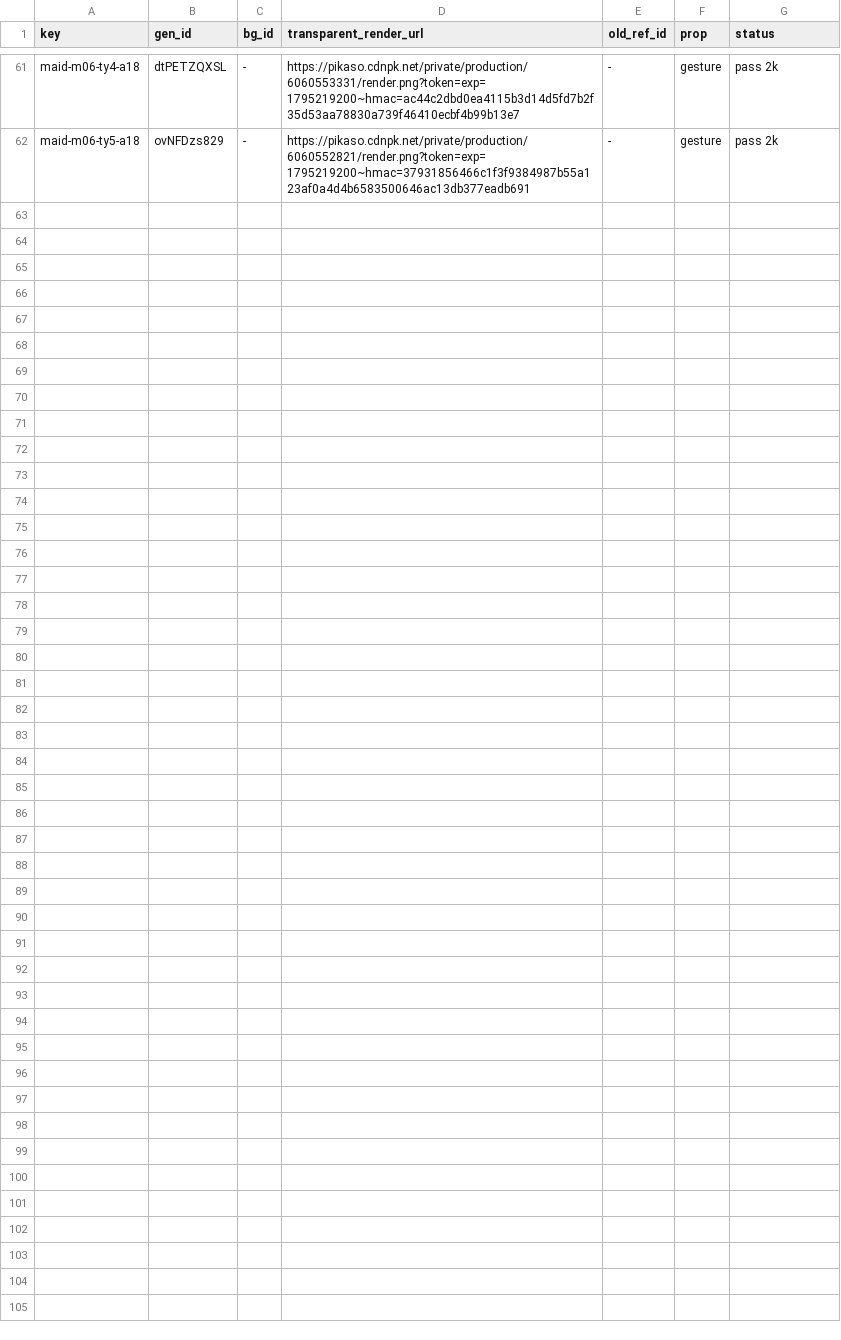
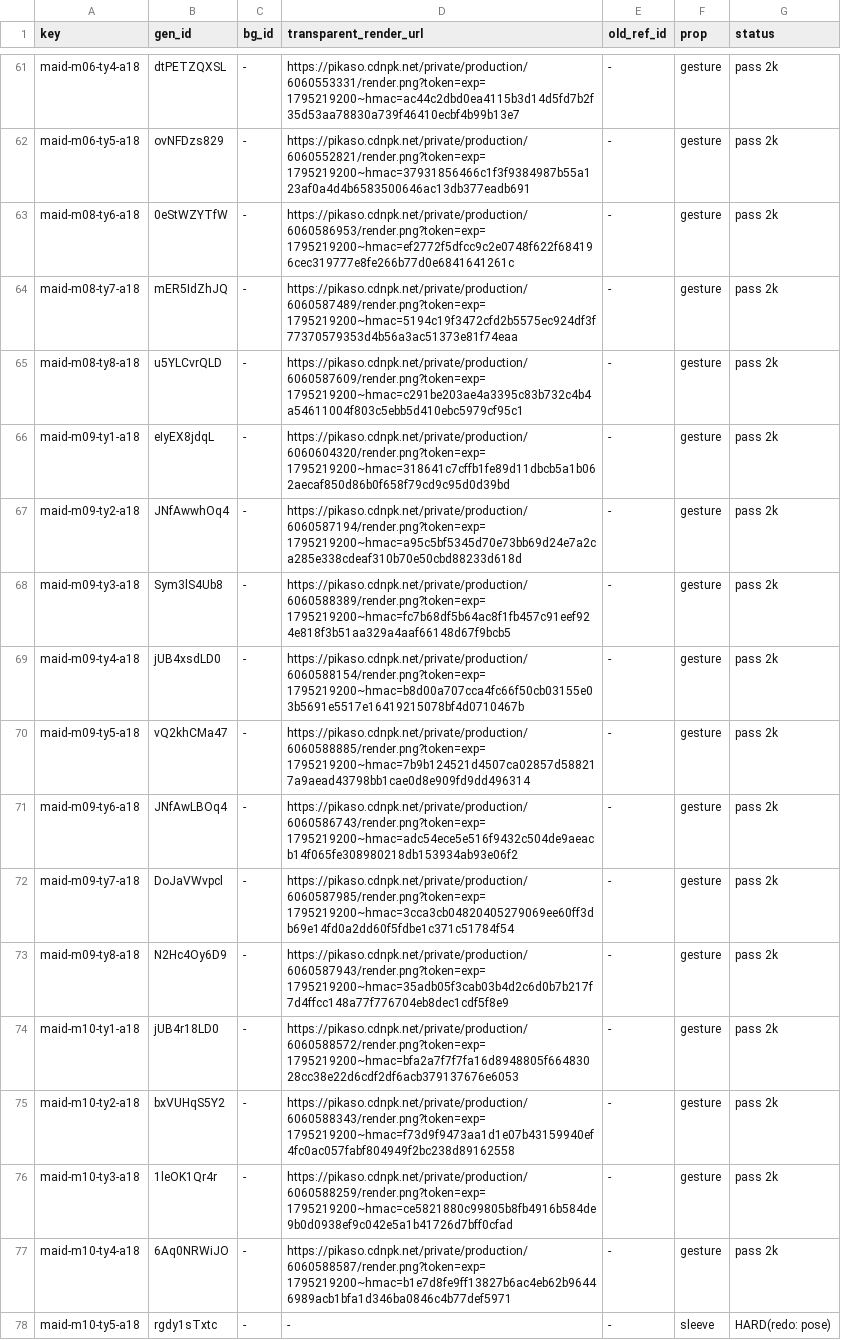
Before and after one commit to thientran2711/cung-tuong-mong, a TSV file: dev/handover/reports/fig-cutout-clean/batch-maid-ty.tsv, drawn as a sheet; only a part is shown, gaps mark what is left out; the diff names each change by its address in the sheet, - before the commit and + after, or states it on an @@ line.

```diff
--- a/dev/handover/reports/fig-cutout-clean/batch-maid-ty.tsv
+++ b/dev/handover/reports/fig-cutout-clean/batch-maid-ty.tsv
+row 63: maid-m08-ty6-a18 | 0eStWZYTfW | - | https://pikaso.cdnpk.net/private/production/6060586953/render.png?token=exp=1795219200~hmac=ef2772f5dfcc9c2e0748f622f684196cec319777e8fe266b77d0e6841641261c | - | gesture | pass 2k
+row 64: maid-m08-ty7-a18 | mER5IdZhJQ | - | https://pikaso.cdnpk.net/private/production/6060587489/render.png?token=exp=1795219200~hmac=5194c19f3472cfd2b5575ec924df3f77370579353d4b56a3ac51373e81f74eaa | - | gesture | pass 2k
+row 65: maid-m08-ty8-a18 | u5YLCvrQLD | - | https://pikaso.cdnpk.net/private/production/6060587609/render.png?token=exp=1795219200~hmac=c291be203ae4a3395c83b732c4b4a54611004f803c5ebb5d410ebc5979cf95c1 | - | gesture | pass 2k
+row 66: maid-m09-ty1-a18 | eIyEX8jdqL | - | https://pikaso.cdnpk.net/private/production/6060604320/render.png?token=exp=1795219200~hmac=318641c7cffb1fe89d11dbcb5a1b062aecaf850d86b0f658f79cd9c95d0d39bd | - | gesture | pass 2k
+row 67: maid-m09-ty2-a18 | JNfAwwhOq4 | - | https://pikaso.cdnpk.net/private/production/6060587194/render.png?token=exp=1795219200~hmac=a95c5bf5345d70e73bb69d24e7a2ca285e338cdeaf310b70e50cbd88233d618d | - | gesture | pass 2k
+row 68: maid-m09-ty3-a18 | Sym3lS4Ub8 | - | https://pikaso.cdnpk.net/private/production/6060588389/render.png?token=exp=1795219200~hmac=fc7b68df5b64ac8f1fb457c91eef924e818f3b51aa329a4aaf66148d67f9bcb5 | - | gesture | pass 2k
+row 69: maid-m09-ty4-a18 | jUB4xsdLD0 | - | https://pikaso.cdnpk.net/private/production/6060588154/render.png?token=exp=1795219200~hmac=b8d00a707cca4fc66f50cb03155e03b5691e5517e16419215078bf4d0710467b | - | gesture | pass 2k
+row 70: maid-m09-ty5-a18 | vQ2khCMa47 | - | https://pikaso.cdnpk.net/private/production/6060588885/render.png?token=exp=1795219200~hmac=7b9b124521d4507ca02857d588217a9aead43798bb1cae0d8e909fd9dd496314 | - | gesture | pass 2k
+row 71: maid-m09-ty6-a18 | JNfAwLBOq4 | - | https://pikaso.cdnpk.net/private/production/6060586743/render.png?token=exp=1795219200~hmac=adc54ece5e516f9432c504de9aeacb14f065fe308980218db153934ab93e06f2 | - | gesture | pass 2k
+row 72: maid-m09-ty7-a18 | DoJaVWvpcl | - | https://pikaso.cdnpk.net/private/production/6060587985/render.png?token=exp=1795219200~hmac=3cca3cb04820405279069ee60ff3db69e14fd0a2dd60f5fdbe1c371c51784f54 | - | gesture | pass 2k
+row 73: maid-m09-ty8-a18 | N2Hc4Oy6D9 | - | https://pikaso.cdnpk.net/private/production/6060587943/render.png?token=exp=1795219200~hmac=35adb05f3cab03b4d2c6d0b7b217f7d4ffcc148a77f776704eb8dec1cdf5f8e9 | - | gesture | pass 2k
+row 74: maid-m10-ty1-a18 | jUB4r18LD0 | - | https://pikaso.cdnpk.net/private/production/6060588572/render.png?token=exp=1795219200~hmac=bfa2a7f7f7fa16d8948805f66483028cc38e22d6cdf2df6acb379137676e6053 | - | gesture | pass 2k
+row 75: maid-m10-ty2-a18 | bxVUHqS5Y2 | - | https://pikaso.cdnpk.net/private/production/6060588343/render.png?token=exp=1795219200~hmac=f73d9f9473aa1d1e07b43159940ef4fc0ac057fabf804949f2bc238d89162558 | - | gesture | pass 2k
+row 76: maid-m10-ty3-a18 | 1leOK1Qr4r | - | https://pikaso.cdnpk.net/private/production/6060588259/render.png?token=exp=1795219200~hmac=ce5821880c99805b8fb4916b584de9b0d0938ef9c042e5a1b41726d7bff0cfad | - | gesture | pass 2k
+row 77: maid-m10-ty4-a18 | 6Aq0NRWiJO | - | https://pikaso.cdnpk.net/private/production/6060588587/render.png?token=exp=1795219200~hmac=b1e7d8fe9ff13827b6ac4eb62b96446989acb1bfa1d346ba0846c4b77def5971 | - | gesture | pass 2k
+row 78: maid-m10-ty5-a18 | rgdy1sTxtc | - | - | - | sleeve | HARD(redo: pose)
```
Also changed, not shown: 2 other files.
